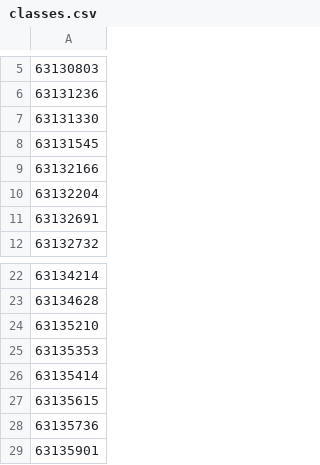
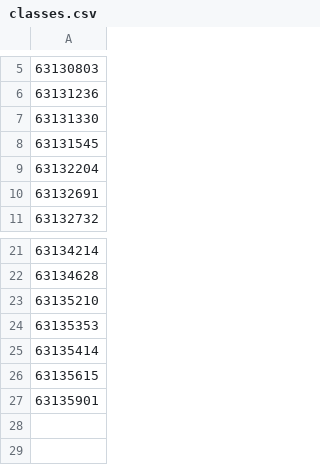
Before and after one commit to nd-hung/datascience, a CSV file: docs/labs/01-face-recognition/classes.csv, drawn as a sheet; only a part is shown, gaps mark what is left out.

```diff
--- a/docs/labs/01-face-recognition/classes.csv
+++ b/docs/labs/01-face-recognition/classes.csv
@@ -8,3 +8,2 @@
 63131545
-63132166
 63132204
@@ -27,3 +26,2 @@
 63135615
-63135736
 63135901
```
Also changed, not shown: 3 other files.
